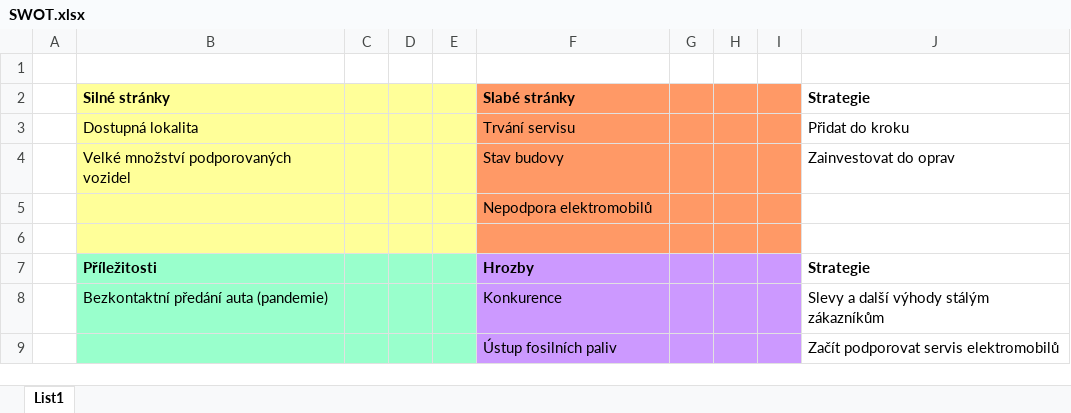
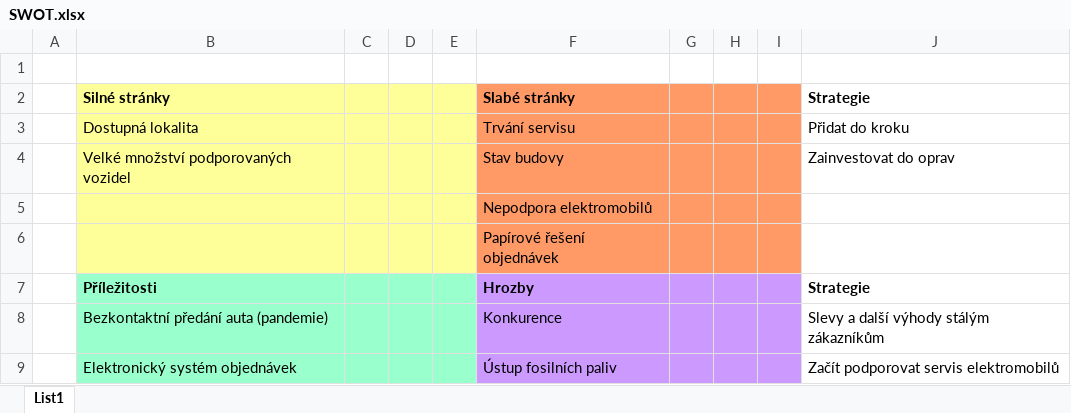
Before and after one commit to stanek-r/swi1-semestral-work-1, an Excel workbook: WireFrames/SWOT.xlsx, sheet List1, drawn as a sheet; values as stored, in another font and other column widths than the file's, no borders; the diff names each change by its address in the sheet, - before the commit and + after, or states it on an @@ line.

```diff
--- a/WireFrames/SWOT.xlsx (sheet List1)
+++ b/WireFrames/SWOT.xlsx (sheet List1)
-F6: (empty)
+F6: Papírové řešení objednávek
-B9: (empty)
+B9: Elektronický systém objednávek
```
Also changed, not shown: 12 other files.
